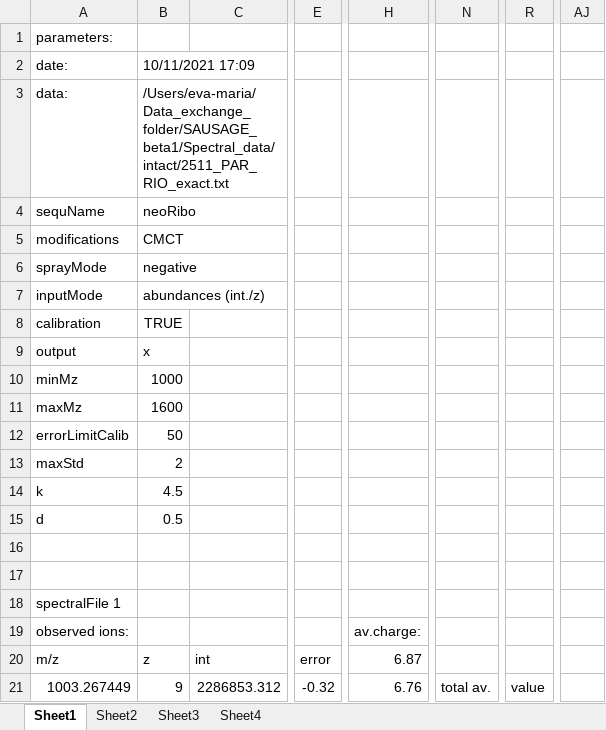
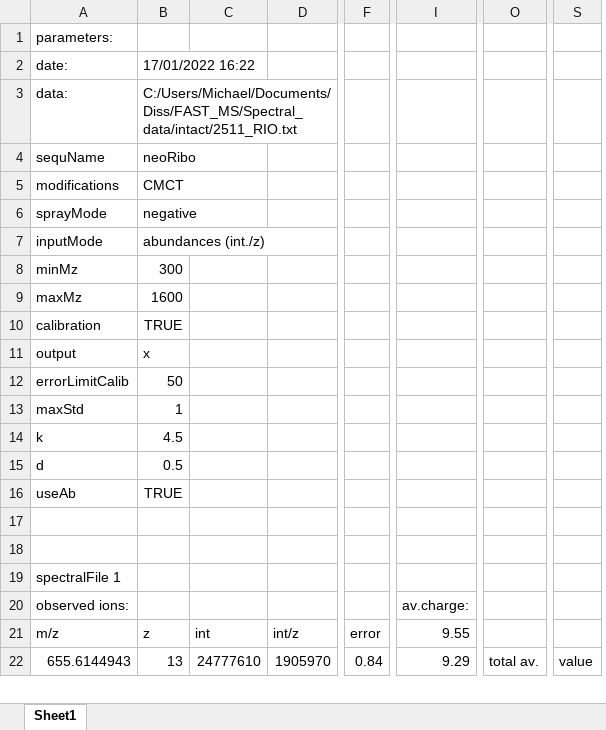
Before and after one commit to michael-palasser/FAST-MS, an Excel workbook: Spectral_data/intact/x.xlsx, sheet Sheet1, drawn as a sheet; only a part is shown, gaps mark what is left out; values as stored, in another font and other column widths than the file's, no borders; removed rows and columns are numbered as before the commit, all else as after; rows hold the shown columns only; the diff covers the shown part only; the diff names each change by its address in the sheet, - before the commit and + after, or states it on an @@ line.

```diff
--- a/Spectral_data/intact/x.xlsx (sheet Sheet1)
+++ b/Spectral_data/intact/x.xlsx (sheet Sheet1)
-sheet tab: Sheet2
-sheet tab: Sheet3
-sheet tab: Sheet4
-column C, rows 20-21: int | 2286853.312
+column C, rows 21-22: int | 24777610
+column D, rows 21-22: int/z | 1905970
-column E, rows 20-21: error | -0.32
+column F, rows 21-22: error | 0.84
-column H, rows 19-21: av.charge: | 6.87 | 6.76
+column I, rows 20-22: av.charge: | 9.55 | 9.29
-column N, row 21: total av.
+column O, row 22: total av.
-column R, row 21: value
+column S, row 22: value
-column AJ, empty
-B2: 10/11/2021 17:09
+B2: 17/01/2022 16:22
-B3: /Users/eva-maria/Data_exchange_folder/SAUSAGE_beta1/Spectral_data/intact/2511_PAR_RIO_exact.txt
+B3: C:/Users/Michael/Documents/Diss/FAST_MS/Spectral_data/intact/2511_RIO.txt
+row 8: minMz | 300
@@ row 11 moved to row 9: maxMz @@
-row 10: minMz | 1000
-B13: 2
+B13: 1
+row 16: useAb | TRUE
-A22: 1003.267449
+A22: 655.6144943
-B22: 9
+B22: 13
```
Also changed, not shown: 122 added rows, 12 removed rows, 1 added column and 197 edited cells elsewhere in this sheet, formulas that keep their value, 3 other files.
